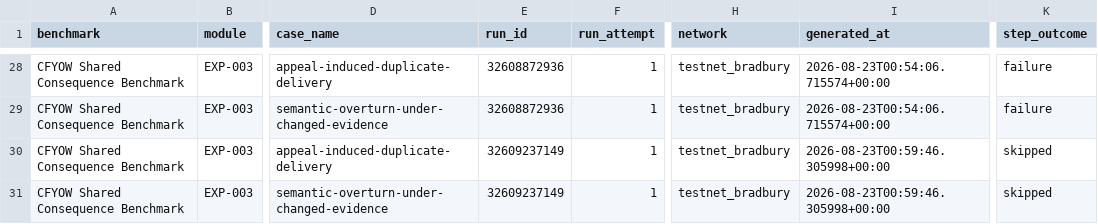
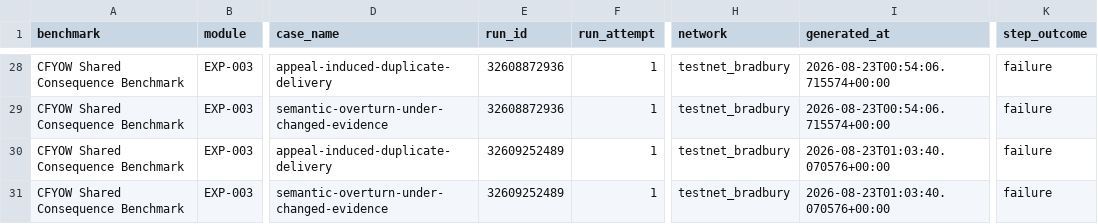
Before and after one commit to etvjay/CFYOW, a CSV file: results/EXP-003/dataset/run-cases.csv, drawn as a sheet; only a part is shown, gaps mark what is left out; the diff names each change by its address in the sheet, - before the commit and + after, or states it on an @@ line.

```diff
--- a/results/EXP-003/dataset/run-cases.csv
+++ b/results/EXP-003/dataset/run-cases.csv
-E30:E31 (run_id): 32609237149
+E30:E31 (run_id): 32609252489
-I30:I31 (generated_at): 2026-08-23T00:59:46.305998+00:00
+I30:I31 (generated_at): 2026-08-23T01:03:40.070576+00:00
-K30:K31 (step_outcome): skipped
+K30:K31 (step_outcome): failure
```
Also changed, not shown: 3 other files.
